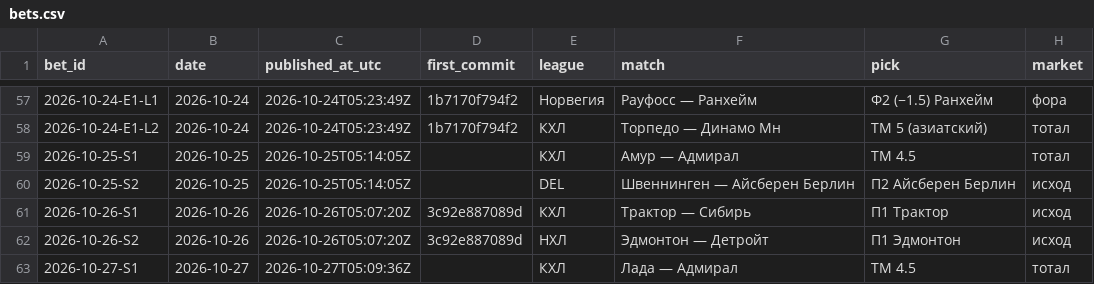
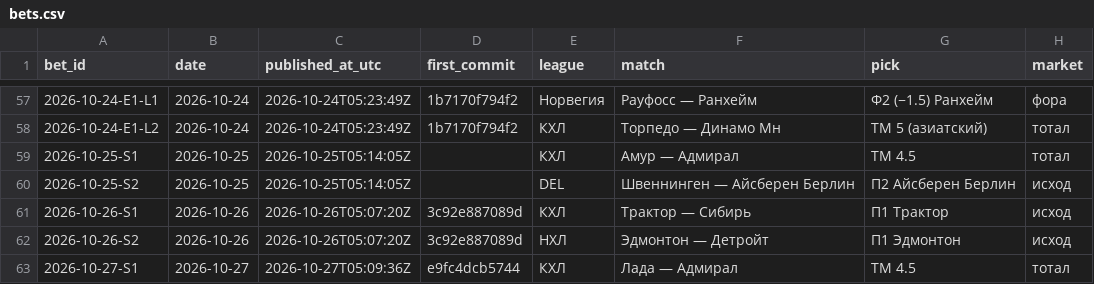
Before and after one commit to kenlampnn-prog/capper-day, a CSV file: data/bets.csv, drawn as a sheet; only a part is shown, gaps mark what is left out; the diff names each change by its address in the sheet, - before the commit and + after, or states it on an @@ line.

```diff
--- a/data/bets.csv
+++ b/data/bets.csv
-D63 (first_commit): (empty)
+D63 (first_commit): e9fc4dcb5744
```
Also changed, not shown: 3 other files.
